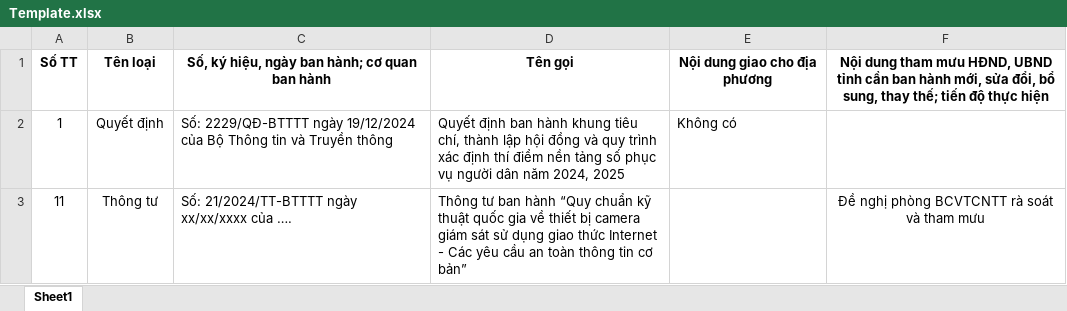
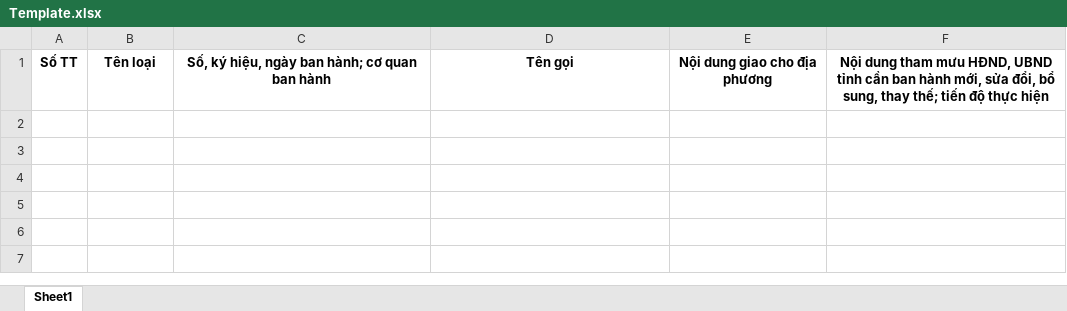
Before and after one commit to sanggkaitoo/Get_TVPL_D-c, an Excel workbook: Template.xlsx, sheet Sheet1, drawn as a sheet; values as stored, in another font and other column widths than the file's, no borders; the diff names each change by its address in the sheet, - before the commit and + after, or states it on an @@ line.

```diff
--- a/Template.xlsx (sheet Sheet1)
+++ b/Template.xlsx (sheet Sheet1)
-row 2: 1 | Quyết định | Số: 2229/QĐ-BTTTT ngày 19/12/2024 của Bộ Thông tin và Truyền thông | Quyết định ban hành khung tiêu chí, thành lập hội đồng và quy trình xác định thí điểm nền tảng số phục vụ người dân năm 2024, 2025 | Không có
-row 3: 11 | Thông tư | Số: 21/2024/TT-BTTTT ngày xx/xx/xxxx của …. | Thông tư ban hành “Quy chuẩn kỹ thuật quốc gia về thiết bị camera giám sát sử dụng giao thức Internet - Các yêu cầu an toàn thông tin cơ bản” |  | Đề nghị phòng BCVTCNTT rà soát và tham mưu
```
Also changed, not shown: 5 other files.
